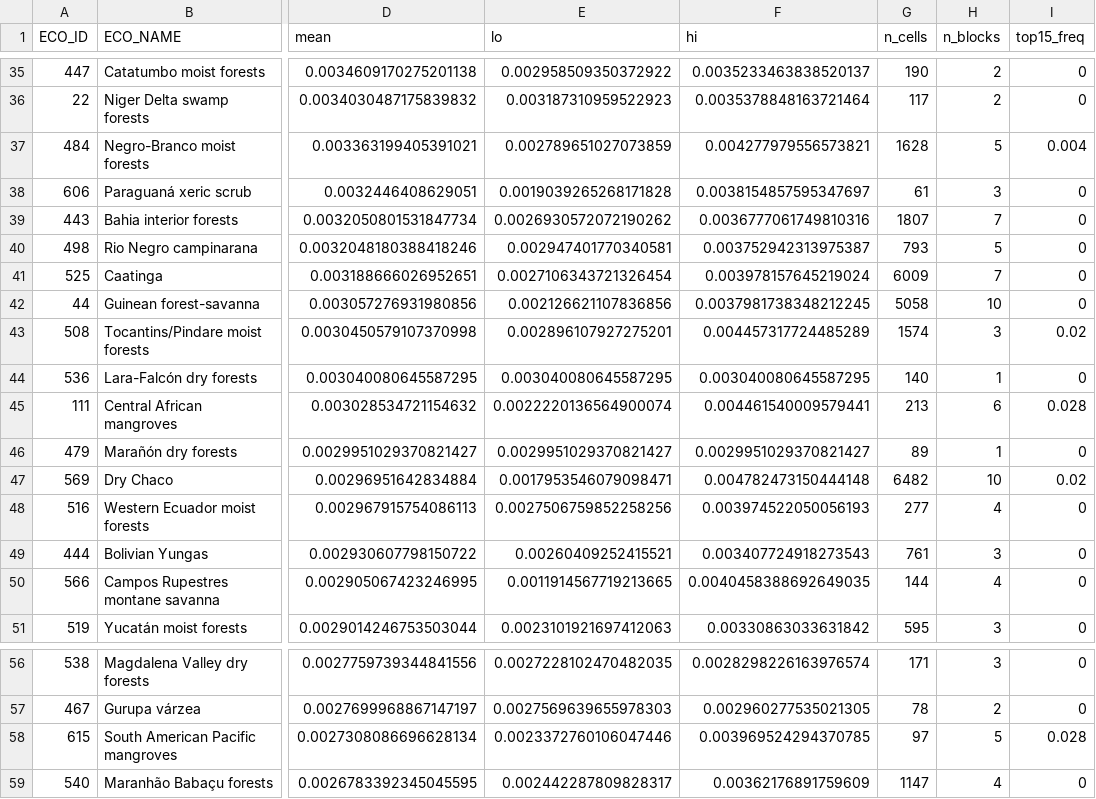
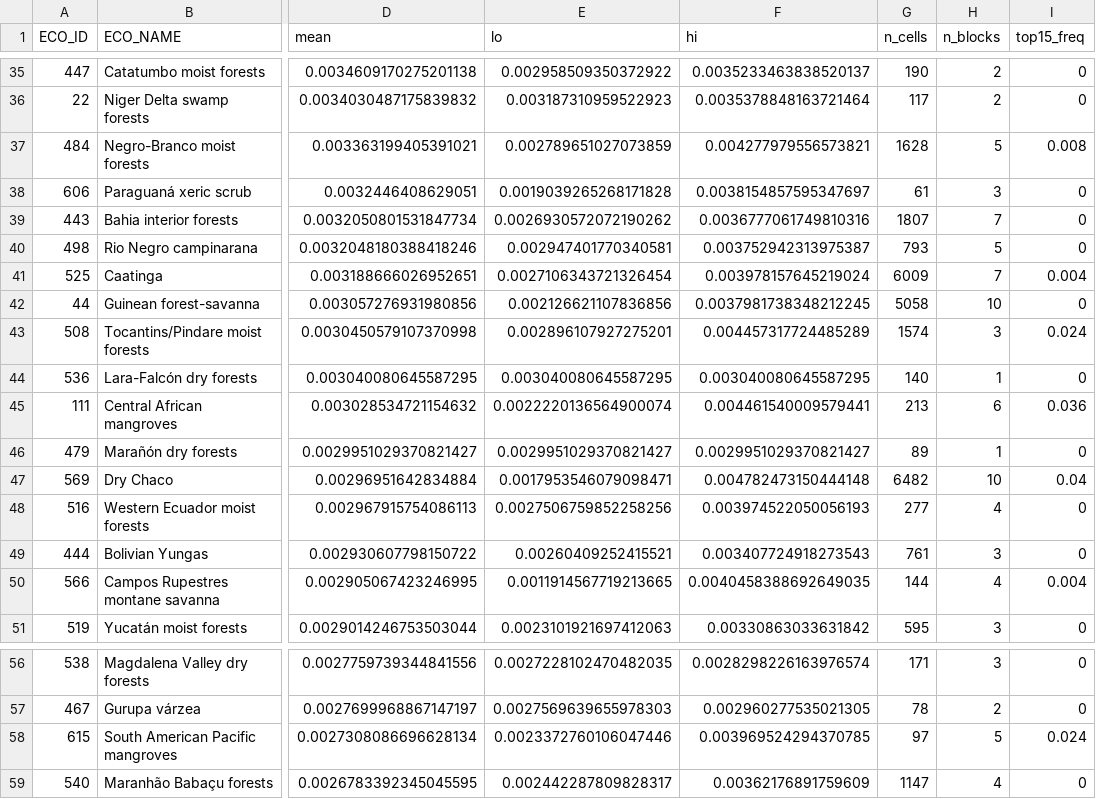
Before and after one commit to TheodoreLD/spatial-biodiversity-modelling-r, a CSV file: outputs/descriptive/ecoregion_summary_prickly.csv, drawn as a sheet; only a part is shown, gaps mark what is left out; the diff covers the shown part only; the diff names each change by its address in the sheet, - before the commit and + after, or states it on an @@ line.

```diff
--- a/outputs/descriptive/ecoregion_summary_prickly.csv
+++ b/outputs/descriptive/ecoregion_summary_prickly.csv
-I37 (top15_freq): 0.004
+I37 (top15_freq): 0.008
-I41 (top15_freq): 0
+I41 (top15_freq): 0.004
-I43 (top15_freq): 0.02
+I43 (top15_freq): 0.024
-I45 (top15_freq): 0.028
+I45 (top15_freq): 0.036
-I47 (top15_freq): 0.02
+I47 (top15_freq): 0.04
-I50 (top15_freq): 0
+I50 (top15_freq): 0.004
-I58 (top15_freq): 0.028
+I58 (top15_freq): 0.024
```
Also changed, not shown: 19 edited cells elsewhere in this file, outputs/descriptive/ecoregion_summary_thorny.csv, outputs/descriptive/ecoregion_summary_total.csv, 7 other files.
